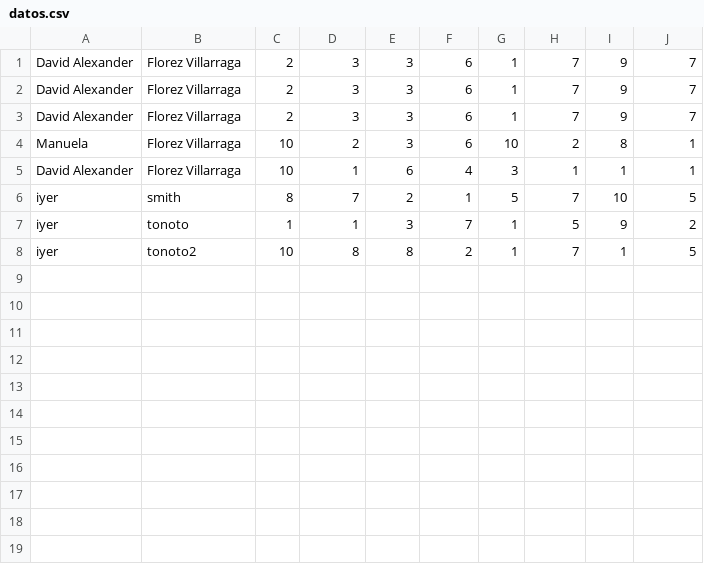
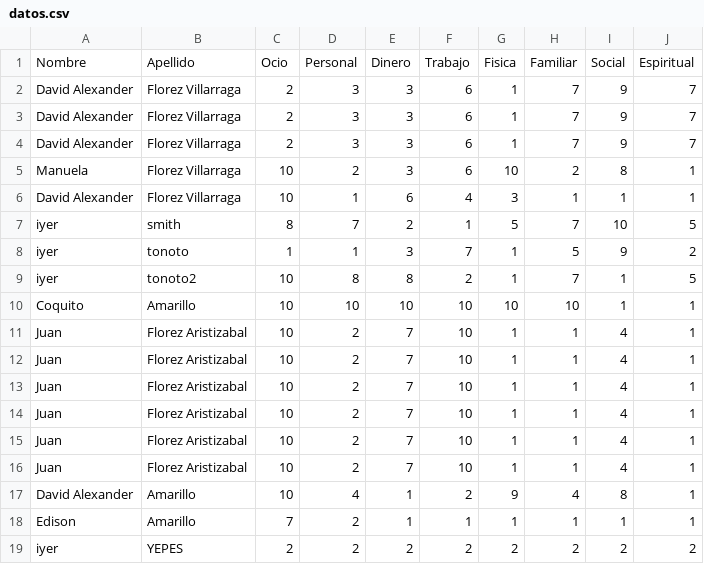
Before and after one commit to HiddenPassApp/Ruedadelavida, a CSV file: Proyecto_RuedaDeLaVida/datos.csv, drawn as a sheet.

```diff
--- a/Proyecto_RuedaDeLaVida/datos.csv
+++ b/Proyecto_RuedaDeLaVida/datos.csv
@@ -1 +1,2 @@
+Nombre, Apellido, Ocio, Personal, Dinero, Trabajo, Fisica, Familiar, Social, Espiritual
 David Alexander,Florez Villarraga,2,3,3,6,1,7,9,7
@@ -8 +9,11 @@ iyer,tonoto,1,1,3,7,1,5,9,2
 iyer,tonoto2,10,8,8,2,1,7,1,5
+Coquito,Amarillo,10,10,10,10,10,10,1,1
+Juan,Florez Aristizabal,10,2,7,10,1,1,4,1
+Juan,Florez Aristizabal,10,2,7,10,1,1,4,1
+Juan,Florez Aristizabal,10,2,7,10,1,1,4,1
+Juan,Florez Aristizabal,10,2,7,10,1,1,4,1
+Juan,Florez Aristizabal,10,2,7,10,1,1,4,1
+Juan,Florez Aristizabal,10,2,7,10,1,1,4,1
+David Alexander,Amarillo,10,4,1,2,9,4,8,1
+Edison,Amarillo,7,2,1,1,1,1,1,1
+iyer,YEPES,2,2,2,2,2,2,2,2
```
Also changed, not shown: 4 other files.
